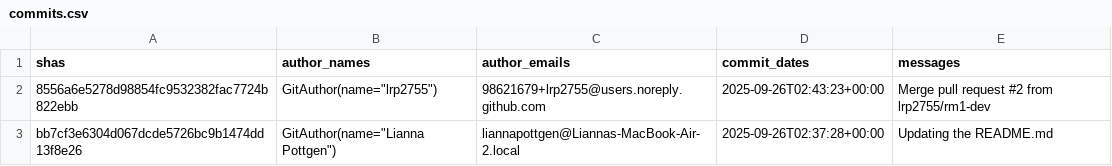
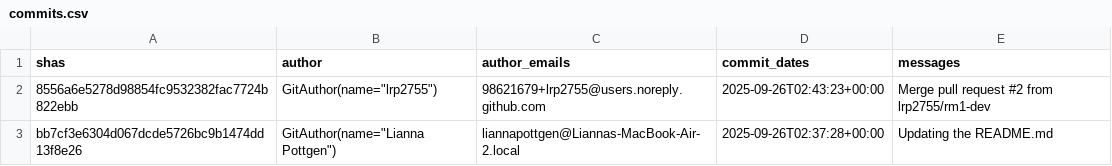
Before and after one commit to lrp2755/Model-Driven-Development, a CSV file: src/commits.csv, drawn as a sheet; only a part is shown.

```diff
--- a/src/commits.csv
+++ b/src/commits.csv
@@ -1,2 +1,2 @@
-shas,author_names,author_emails,commit_dates,messages
+shas,author,author_emails,commit_dates,messages
 8556a6e5278d98854fc9532382fac7724b822ebb,"GitAuthor(name=""lrp2755"")",98621679+lrp2755@users.noreply.github.com,2025-09-26T02:43:23+00:00,Merge pull request #2 from lrp2755/rm1-dev
```
Also changed, not shown: 3 other files.
